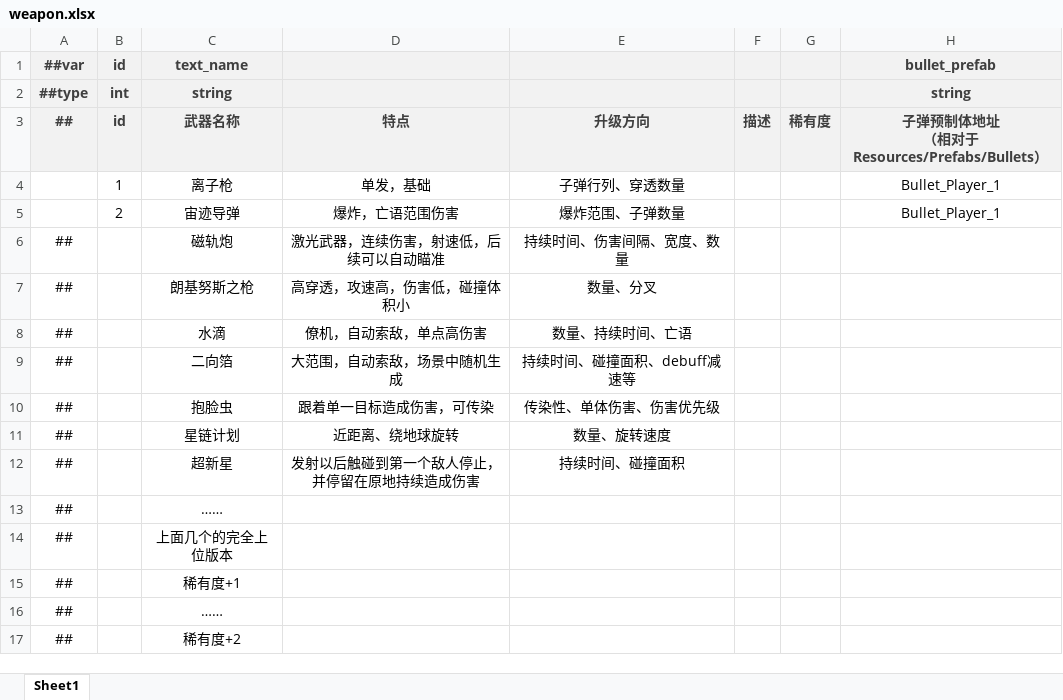
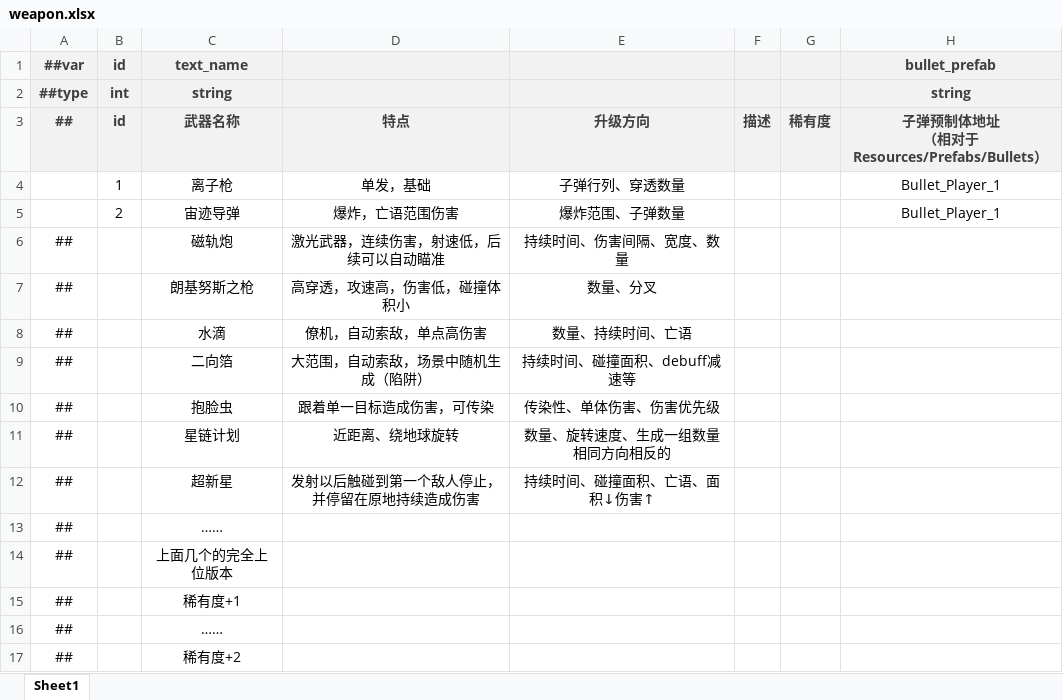
Before and after one commit to BroochWu/ZiStar, an Excel workbook: _ConfigExcels/Datas/weapon.xlsx, sheet Sheet1, drawn as a sheet; only a part is shown; values as stored, in another font and other column widths than the file's, no borders; the diff names each change by its address in the sheet, - before the commit and + after, or states it on an @@ line.

Commit message:
武器设计补充

```diff
--- a/_ConfigExcels/Datas/weapon.xlsx (sheet Sheet1)
+++ b/_ConfigExcels/Datas/weapon.xlsx (sheet Sheet1)
-D9: 大范围，自动索敌，场景中随机生成
+D9: 大范围，自动索敌，场景中随机生成（陷阱）
-E11: 数量、旋转速度
+E11: 数量、旋转速度、生成一组数量相同方向相反的
-E12: 持续时间、碰撞面积
+E12: 持续时间、碰撞面积、亡语、面积↓伤害↑
```
